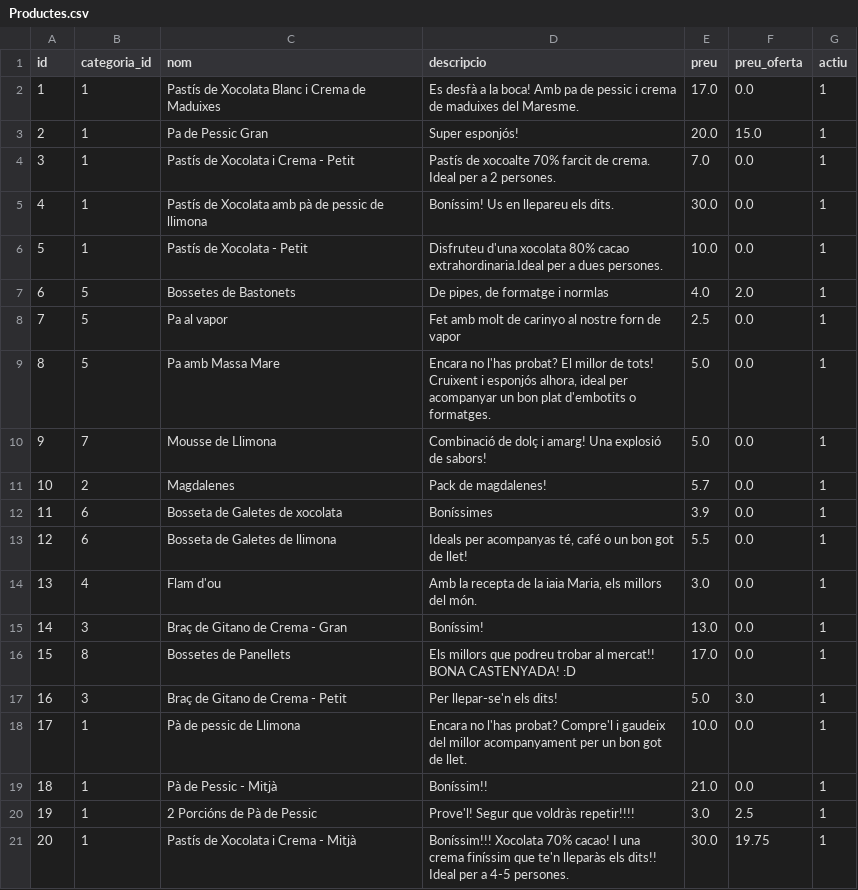
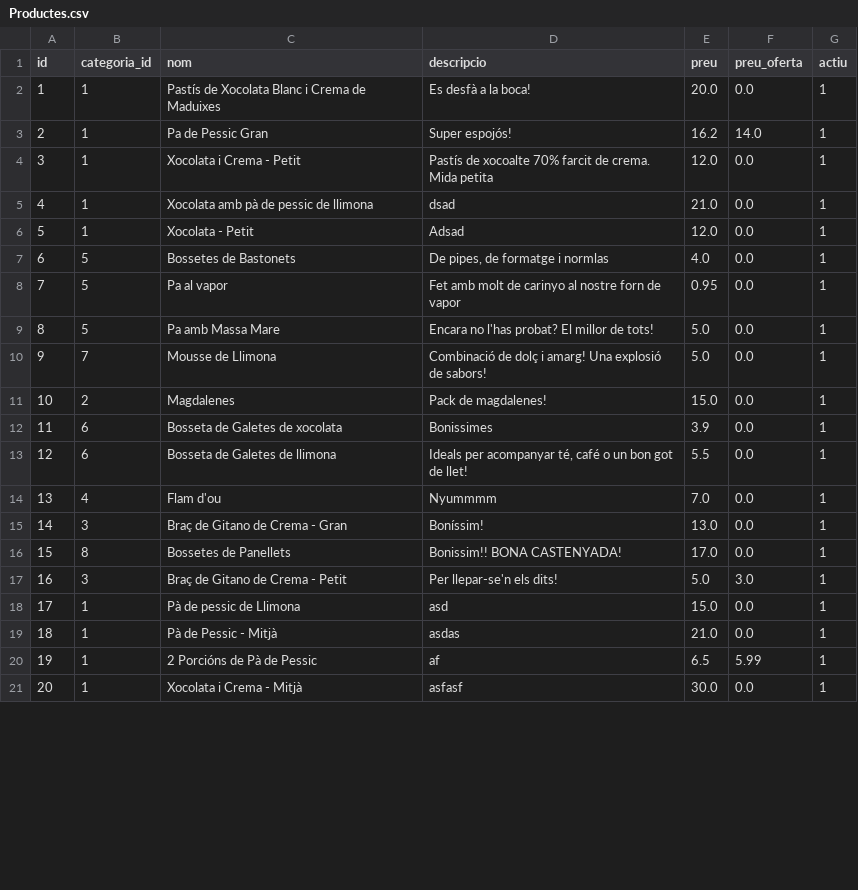
Before and after one commit to MarcMDE/PracticaLliureWEB_Symfony, a CSV file: DBExports/Productes.csv, drawn as a sheet; only a part is shown; the diff covers the shown part only.

```diff
--- a/DBExports/Productes.csv
+++ b/DBExports/Productes.csv
@@ -1,21 +1,21 @@
 "id";"categoria_id";"nom";"descripcio";"preu";"preu_oferta";"actiu"
-1;1;"Pastís de Xocolata Blanc i Crema de Maduixes";"Es desfà a la boca! Amb pa de pessic i crema de maduixes del Maresme.";17.0;0.0;1
-2;1;"Pa de Pessic Gran";"Super esponjós! ";20.0;15.0;1
-3;1;"Pastís de Xocolata i Crema - Petit";"Pastís de xocoalte 70% farcit de crema. Ideal per a 2 persones.";7.0;0.0;1
-4;1;"Pastís de Xocolata amb pà de pessic de llimona";"Boníssim! Us en llepareu els dits. ";30.0;0.0;1
-5;1;"Pastís de Xocolata - Petit";"Disfruteu d'una xocolata 80% cacao extrahordinaria.Ideal per a dues persones.";10.0;0.0;1
-6;5;"Bossetes de Bastonets ";"De pipes, de formatge i normlas";4.0;2.0;1
-7;5;"Pa al vapor";"Fet amb molt de carinyo al nostre forn de vapor";2.5;0.0;1
-8;5;"Pa amb Massa Mare";"Encara no l'has probat? El millor de tots! Cruixent i esponjós alhora, ideal per acompanyar un bon plat d'embotits o formatges.";5.0;0.0;1
+1;1;"Pastís de Xocolata Blanc i Crema de Maduixes";"Es desfà a la boca! ";20.0;0.0;1
+2;1;"Pa de Pessic Gran";"Super espojós!";16.2;14.0;1
+3;1;"Xocolata i Crema - Petit";"Pastís de xocoalte 70% farcit de crema. Mida petita";12.0;0.0;1
+4;1;"Xocolata amb pà de pessic de llimona";"dsad";21.0;0.0;1
+5;1;"Xocolata - Petit";"Adsad";12.0;0.0;1
+6;5;"Bossetes de Bastonets ";"De pipes, de formatge i normlas";4.0;0.0;1
+7;5;"Pa al vapor";"Fet amb molt de carinyo al nostre forn de vapor";0.95;0.0;1
+8;5;"Pa amb Massa Mare";"Encara no l'has probat? El millor de tots!";5.0;0.0;1
 9;7;"Mousse de Llimona";"Combinació de dolç i amarg! Una explosió de sabors!";5.0;0.0;1
-10;2;"Magdalenes";"Pack de magdalenes! ";5.7;0.0;1
-11;6;"Bosseta de Galetes de xocolata";"Boníssimes";3.9;0.0;1
-12;6;"Bosseta de Galetes de llimona";"Ideals per acompanyas té, café o un bon got de llet!";5.5;0.0;1
-13;4;"Flam d'ou";"Amb la recepta de la iaia Maria, els millors del món. ";3.0;0.0;1
+10;2;"Magdalenes";"Pack de magdalenes! ";15.0;0.0;1
+11;6;"Bosseta de Galetes de xocolata";"Bonissimes";3.9;0.0;1
+12;6;"Bosseta de Galetes de llimona";"Ideals per acompanyar té, café o un bon got de llet!";5.5;0.0;1
+13;4;"Flam d'ou";"Nyummmm";7.0;0.0;1
 14;3;"Braç de Gitano de Crema - Gran";"Boníssim!";13.0;0.0;1
-15;8;"Bossetes de Panellets";"Els millors que podreu trobar al mercat!! BONA CASTENYADA! :D";17.0;0.0;1
+15;8;"Bossetes de Panellets";"Bonissim!! BONA CASTENYADA!";17.0;0.0;1
 16;3;"Braç de Gitano de Crema - Petit";"Per llepar-se'n els dits!";5.0;3.0;1
-17;1;"Pà de pessic de Llimona";"Encara no l'has probat? Compre'l i gaudeix del millor acompanyament per un bon got de llet.";10.0;0.0;1
-18;1;"Pà de Pessic - Mitjà";"Boníssim!!";21.0;0.0;1
-19;1;"2 Porcións de Pà de Pessic";"Prove'l! Segur que voldràs repetir!!!! ";3.0;2.5;1
-20;1;"Pastís de Xocolata i Crema - Mitjà";"Boníssim!!! Xocolata 70% cacao! I una crema finíssim que te'n lleparàs els dits!! Ideal per a 4-5 persones.";30.0;19.75;1
+17;1;"Pà de pessic de Llimona";"asd";15.0;0.0;1
+18;1;"Pà de Pessic - Mitjà";"asdas";21.0;0.0;1
+19;1;"2 Porcións de Pà de Pessic";"af";6.5;5.99;1
+20;1;"Xocolata i Crema - Mitjà";"asfasf";30.0;0.0;1
```
Also changed, not shown: 1 removed row and 6 edited cells elsewhere in this file, 1 other file.
